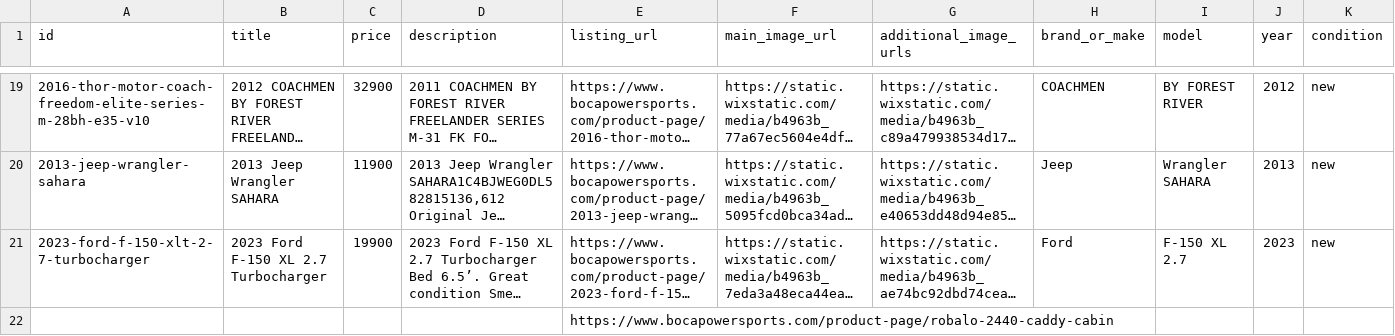
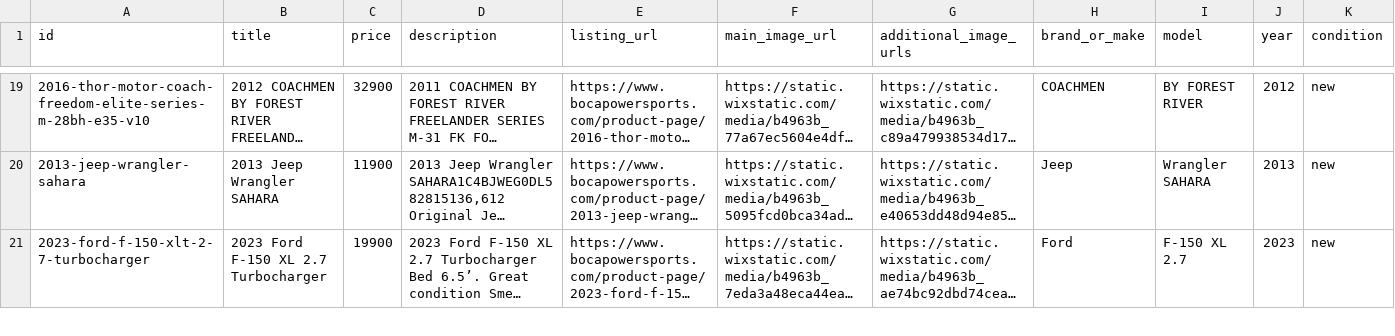
Before and after one commit to Anastasiahuman/bocapowersports-facebook-feed, a CSV file: output/raw_listings.csv, drawn as a sheet; only a part is shown, gaps mark what is left out; long unchanged cells end in …; removed rows and columns are numbered as before the commit, all else as after; rows hold the shown columns only; the diff covers the shown part only; the diff names each change by its address in the sheet, - before the commit and + after, or states it on an @@ line.

```diff
--- a/output/raw_listings.csv
+++ b/output/raw_listings.csv
-row 22:  |  |  |  | https://www.bocapowersports.com/product-page/robalo-2440-caddy-cabin
```
Also changed, not shown: 1 added row elsewhere in this file, output/facebook_feed.csv, 1 other file.
